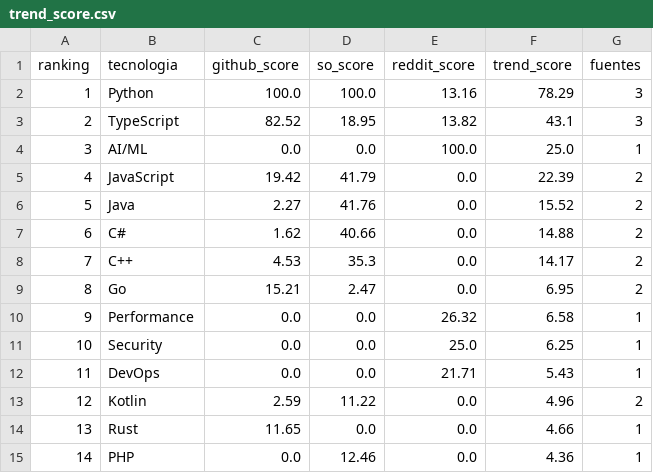
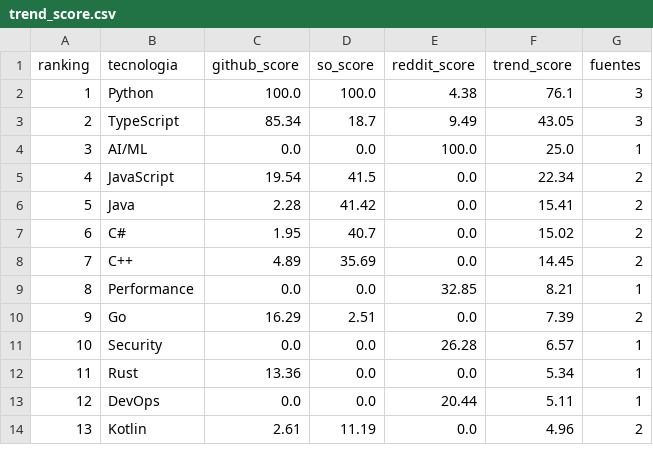
Before and after one commit to Sam-24-dev/Technology-trend-analysis-platform, a CSV file: assets/assets/data/trend_score.csv, drawn as a sheet; only a part is shown; removed rows and columns are numbered as before the commit, all else as after; the diff covers the shown part only; the diff names each change by its address in the sheet, - before the commit and + after, or states it on an @@ line.

```diff
--- a/assets/assets/data/trend_score.csv
+++ b/assets/assets/data/trend_score.csv
-E2 (reddit_score): 13.16
+E2 (reddit_score): 4.38
-F2 (trend_score): 78.29
+F2 (trend_score): 76.1
-C3 (github_score): 82.52
+C3 (github_score): 85.34
-D3 (so_score): 18.95
+D3 (so_score): 18.7
-E3 (reddit_score): 13.82
+E3 (reddit_score): 9.49
-F3 (trend_score): 43.1
+F3 (trend_score): 43.05
-C5 (github_score): 19.42
+C5 (github_score): 19.54
-D5 (so_score): 41.79
+D5 (so_score): 41.5
-F5 (trend_score): 22.39
+F5 (trend_score): 22.34
-C6 (github_score): 2.27
+C6 (github_score): 2.28
-D6 (so_score): 41.76
+D6 (so_score): 41.42
-F6 (trend_score): 15.52
+F6 (trend_score): 15.41
-C7 (github_score): 1.62
+C7 (github_score): 1.95
-D7 (so_score): 40.66
+D7 (so_score): 40.7
-F7 (trend_score): 14.88
+F7 (trend_score): 15.02
-C8 (github_score): 4.53
+C8 (github_score): 4.89
-D8 (so_score): 35.3
+D8 (so_score): 35.69
-F8 (trend_score): 14.17
+F8 (trend_score): 14.45
-row 9: 8 | Go | 15.21 | 2.47 | 0.0 | 6.95 | 2
@@ column A (ranking) renumbered between rows 9 and 19 @@
-E9 (reddit_score): 26.32
+E9 (reddit_score): 32.85
-F9 (trend_score): 6.58
+F9 (trend_score): 8.21
+row 10: 9 | Go | 16.29 | 2.51 | 0.0 | 7.39 | 2
-E11 (reddit_score): 25.0
+E11 (reddit_score): 26.28
-F11 (trend_score): 6.25
+F11 (trend_score): 6.57
+row 12: 11 | Rust | 13.36 | 0.0 | 0.0 | 5.34 | 1
-E13 (reddit_score): 21.71
+E13 (reddit_score): 20.44
-F13 (trend_score): 5.43
+F13 (trend_score): 5.11
-C14 (github_score): 2.59
+C14 (github_score): 2.61
-D14 (so_score): 11.22
+D14 (so_score): 11.19
-row 14: 13 | Rust | 11.65 | 0.0 | 0.0 | 4.66 | 1
-row 15: 14 | PHP | 0.0 | 12.46 | 0.0 | 4.36 | 1
```
Also changed, not shown: 3 added rows, 3 removed rows and 10 edited cells elsewhere in this file, assets/assets/data/github_commits_frameworks.csv, assets/assets/data/github_correlacion.csv, 24 other files.
